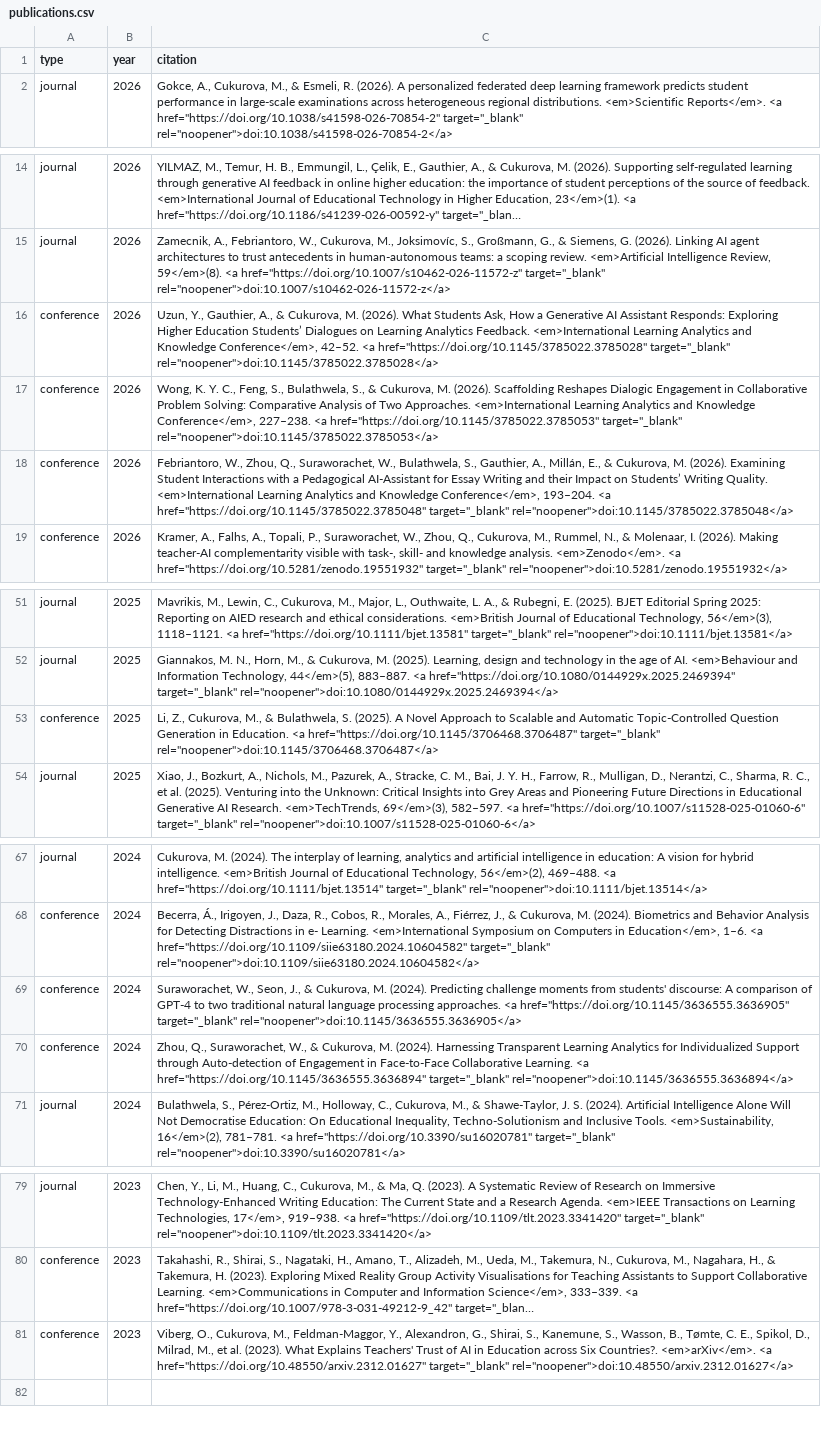
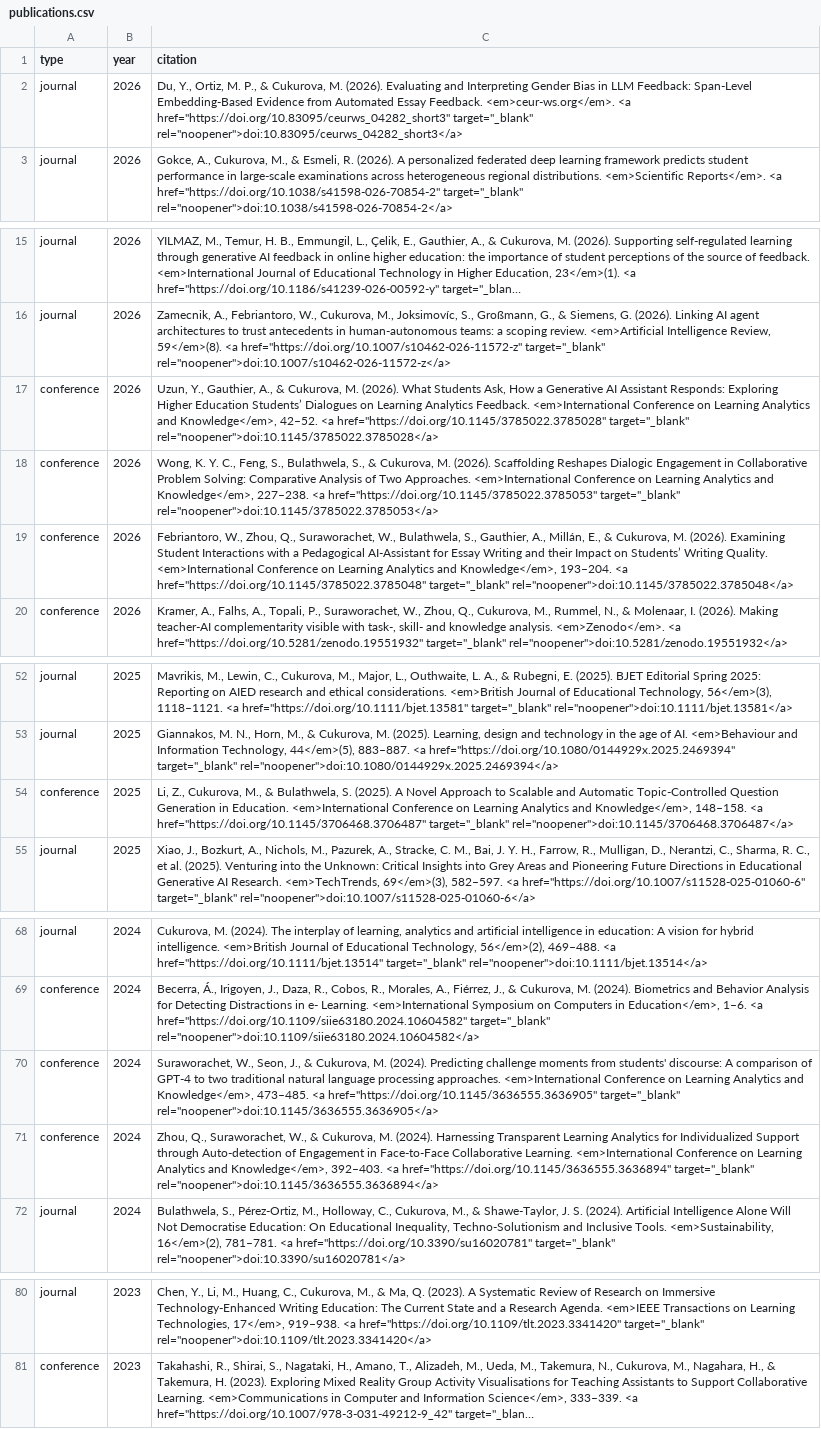
Before and after one commit to duteucl/uclait_web_test, a CSV file: data/publications.csv, drawn as a sheet; only a part is shown, gaps mark what is left out; long unchanged cells end in …; removed rows and columns are numbered as before the commit, all else as after; the diff names each change by its address in the sheet, - before the commit and + after, or states it on an @@ line.

```diff
--- a/data/publications.csv
+++ b/data/publications.csv
+row 2: journal | 2026 | Du, Y., Ortiz, M. P., & Cukurova, M. (2026). Evaluating and Interpreting Gender Bias in LLM Feedback: Span-Level Embedding-Based Evidence from Automated Essay Feedback. <em>ceur-ws.org</em>. <a href="https://doi.org/10.83095/ceurws_04282_short3" target="_blank" rel="noopener">doi:10.83095/ceurws_04282_short3</a>
-C17 (citation): …Feedback. <em>International Learning Analytics and Knowledge Conference</em>, 42–52. <a…
+C17 (citation): …Feedback. <em>International Conference on Learning Analytics and Knowledge</em>, 42–52. <a…
-C18 (citation): …Approaches. <em>International Learning Analytics and Knowledge Conference</em>, 227–238. <a…
+C18 (citation): …Approaches. <em>International Conference on Learning Analytics and Knowledge</em>, 227–238. <a…
-C19 (citation): …Quality. <em>International Learning Analytics and Knowledge Conference</em>, 193–204. <a…
+C19 (citation): …Quality. <em>International Conference on Learning Analytics and Knowledge</em>, 193–204. <a…
-C54 (citation): …in Education. <a href="https://doi.org/10.1145/3706468.3706487"…
+C54 (citation): …in Education. <em>International Conference on Learning Analytics and Knowledge</em>, 148–158. <a href="https://doi.org/10.1145/3706468.3706487"…
-C70 (citation): …processing approaches. <a href="https://doi.org/10.1145/3636555.3636905"…
+C70 (citation): …processing approaches. <em>International Conference on Learning Analytics and Knowledge</em>, 473–485. <a href="https://doi.org/10.1145/3636555.3636905"…
-C71 (citation): …Collaborative Learning. <a href="https://doi.org/10.1145/3636555.3636894"…
+C71 (citation): …Collaborative Learning. <em>International Conference on Learning Analytics and Knowledge</em>, 392–403. <a href="https://doi.org/10.1145/3636555.3636894"…
-row 81: conference | 2023 | Viberg, O., Cukurova, M., Feldman-Maggor, Y., Alexandron, G., Shirai, S., Kanemune, S., Wasson, B., Tømte, C. E., Spikol, D., Milrad, M., et al. (2023). What Explains Teachers' Trust of AI in Education across Six Countries?. <em>arXiv</em>. <a href="https://doi.org/10.48550/arxiv.2312.01627" target="_blank" rel="noopener">doi:10.48550/arxiv.2312.01627</a>
```
